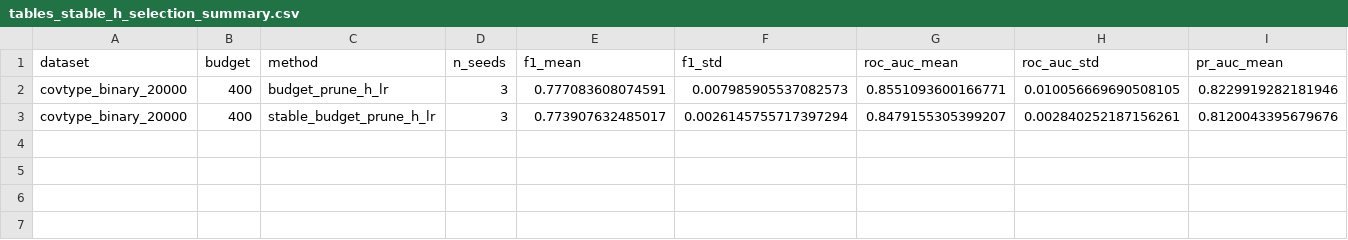
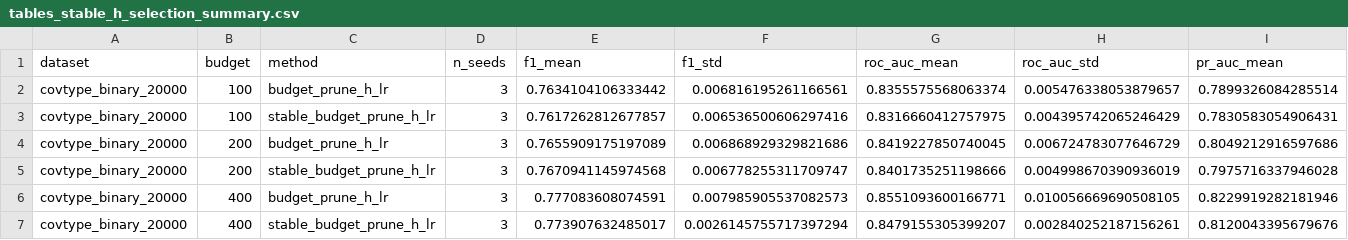
Before and after one commit to lebedeffson/deep-neuro-fuzzy, a CSV file: docs/tables_stable_h_selection_summary.csv, drawn as a sheet; only a part is shown; rows hold the shown columns only; the diff names each change by its address in the sheet, - before the commit and + after, or states it on an @@ line.

```diff
--- a/docs/tables_stable_h_selection_summary.csv
+++ b/docs/tables_stable_h_selection_summary.csv
+row 2: covtype_binary_20000 | 100 | budget_prune_h_lr | 3 | 0.7634104106333442 | 0.006816195261166561 | 0.8355575568063374 | 0.005476338053879657 | 0.7899326084285514
+row 3: covtype_binary_20000 | 100 | stable_budget_prune_h_lr | 3 | 0.7617262812677857 | 0.006536500606297416 | 0.8316660412757975 | 0.004395742065246429 | 0.7830583054906431
+row 4: covtype_binary_20000 | 200 | budget_prune_h_lr | 3 | 0.7655909175197089 | 0.006868929329821686 | 0.8419227850740045 | 0.006724783077646729 | 0.8049212916597686
+row 5: covtype_binary_20000 | 200 | stable_budget_prune_h_lr | 3 | 0.7670941145974568 | 0.006778255311709747 | 0.8401735251198666 | 0.004998670390936019 | 0.7975716337946028
```
Also changed, not shown: docs/tables_stable_h_selection_detail.csv, docs/unified_control_checks_table.csv, 21 other files.
